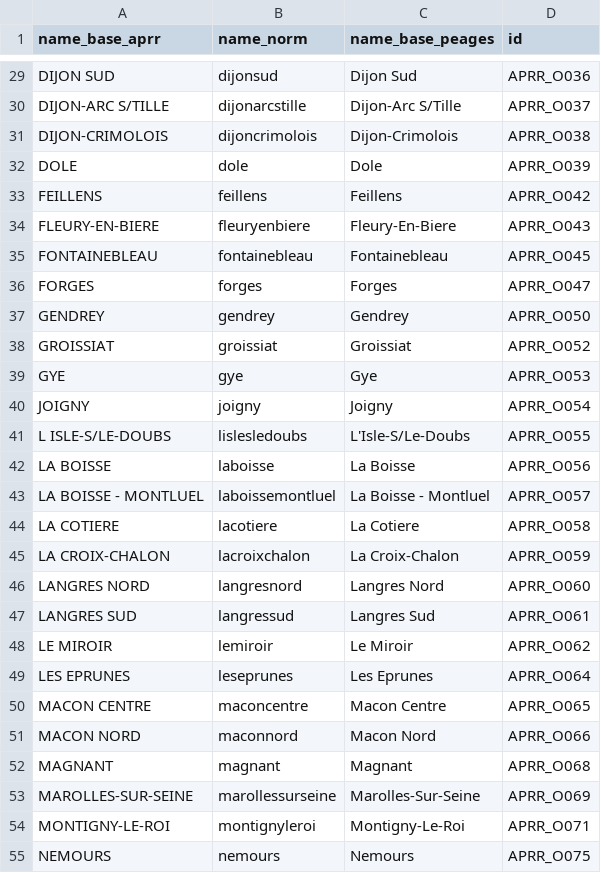
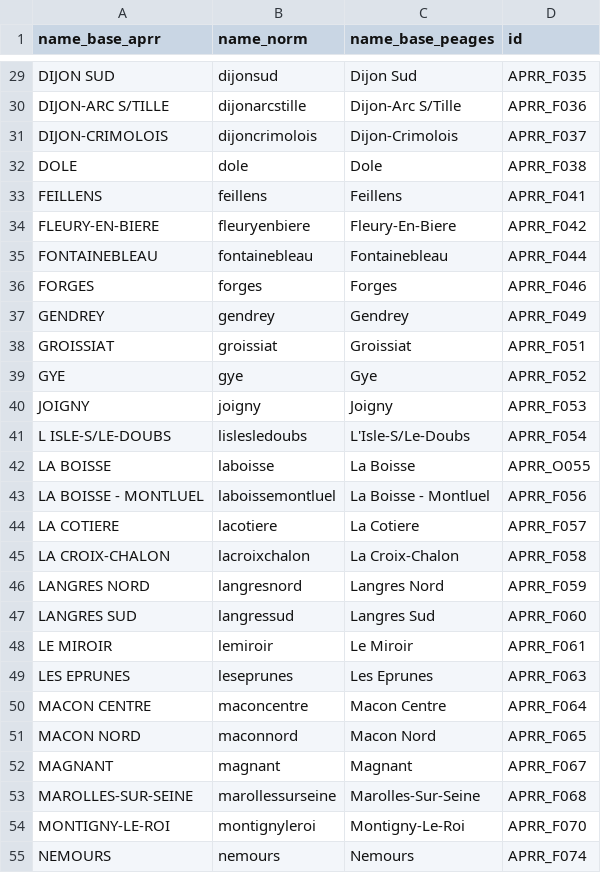
Before and after one commit to cyrizon/sam-backend, a CSV file: data/valid_tolls.csv, drawn as a sheet; only a part is shown, gaps mark what is left out; the diff covers the shown part only; the diff names each change by its address in the sheet, - before the commit and + after, or states it on an @@ line.

```diff
--- a/data/valid_tolls.csv
+++ b/data/valid_tolls.csv
-D29 (id): APRR_O036
+D29 (id): APRR_F035
-D30 (id): APRR_O037
+D30 (id): APRR_F036
-D31 (id): APRR_O038
+D31 (id): APRR_F037
-D32 (id): APRR_O039
+D32 (id): APRR_F038
-D33 (id): APRR_O042
+D33 (id): APRR_F041
-D34 (id): APRR_O043
+D34 (id): APRR_F042
-D35 (id): APRR_O045
+D35 (id): APRR_F044
-D36 (id): APRR_O047
+D36 (id): APRR_F046
-D37 (id): APRR_O050
+D37 (id): APRR_F049
-D38 (id): APRR_O052
+D38 (id): APRR_F051
-D39 (id): APRR_O053
+D39 (id): APRR_F052
-D40 (id): APRR_O054
+D40 (id): APRR_F053
-D41 (id): APRR_O055
+D41 (id): APRR_F054
-D42 (id): APRR_O056
+D42 (id): APRR_O055
-D43 (id): APRR_O057
+D43 (id): APRR_F056
-D44 (id): APRR_O058
+D44 (id): APRR_F057
-D45 (id): APRR_O059
+D45 (id): APRR_F058
-D46 (id): APRR_O060
+D46 (id): APRR_F059
-D47 (id): APRR_O061
+D47 (id): APRR_F060
-D48 (id): APRR_O062
+D48 (id): APRR_F061
-D49 (id): APRR_O064
+D49 (id): APRR_F063
-D50 (id): APRR_O065
+D50 (id): APRR_F064
-D51 (id): APRR_O066
+D51 (id): APRR_F065
-D52 (id): APRR_O068
+D52 (id): APRR_F067
-D53 (id): APRR_O069
+D53 (id): APRR_F068
-D54 (id): APRR_O071
+D54 (id): APRR_F070
-D55 (id): APRR_O075
+D55 (id): APRR_F074
```
Also changed, not shown: 79 edited cells elsewhere in this file, data/virtual_edges.csv, 1 other file.
